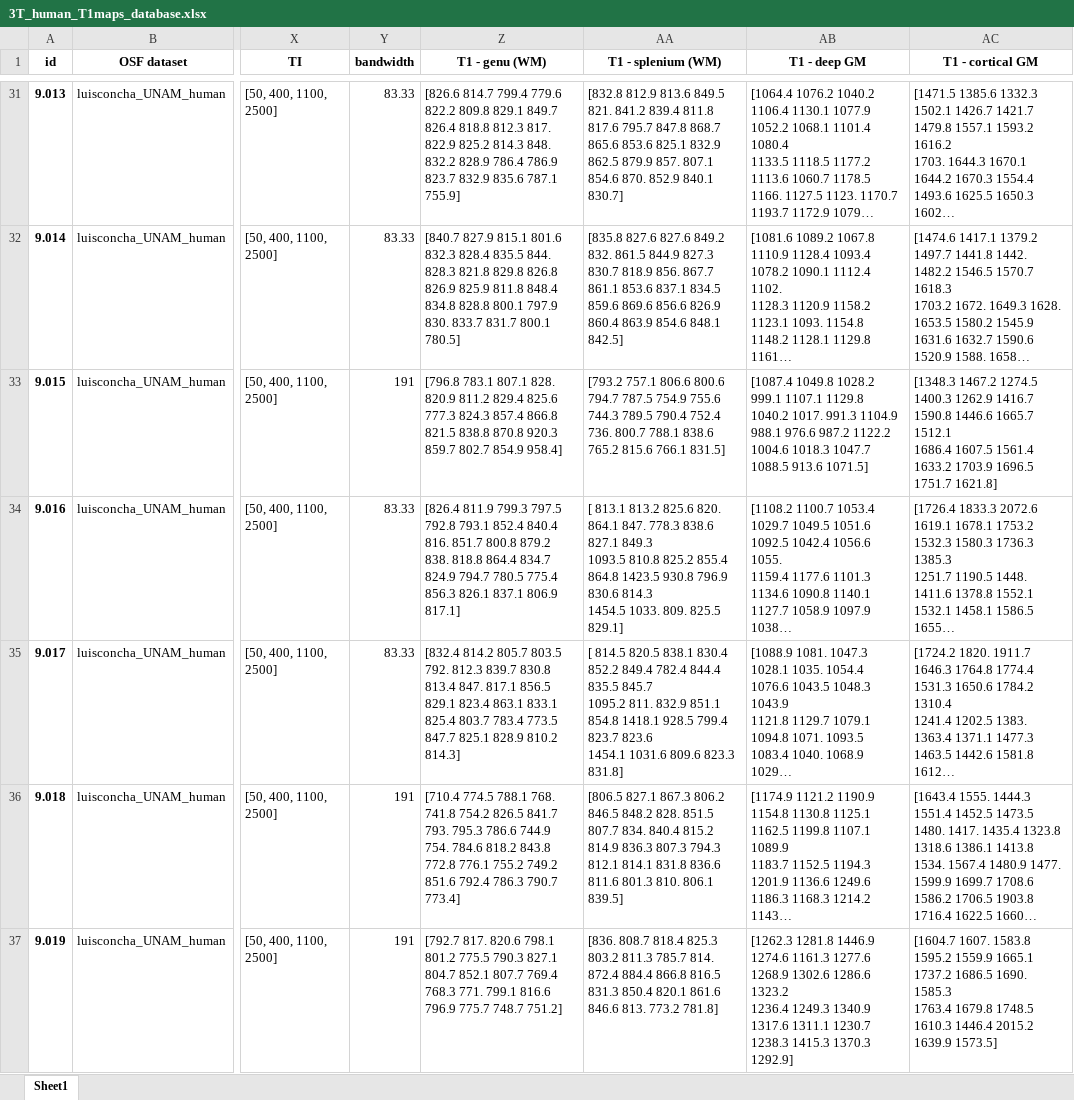
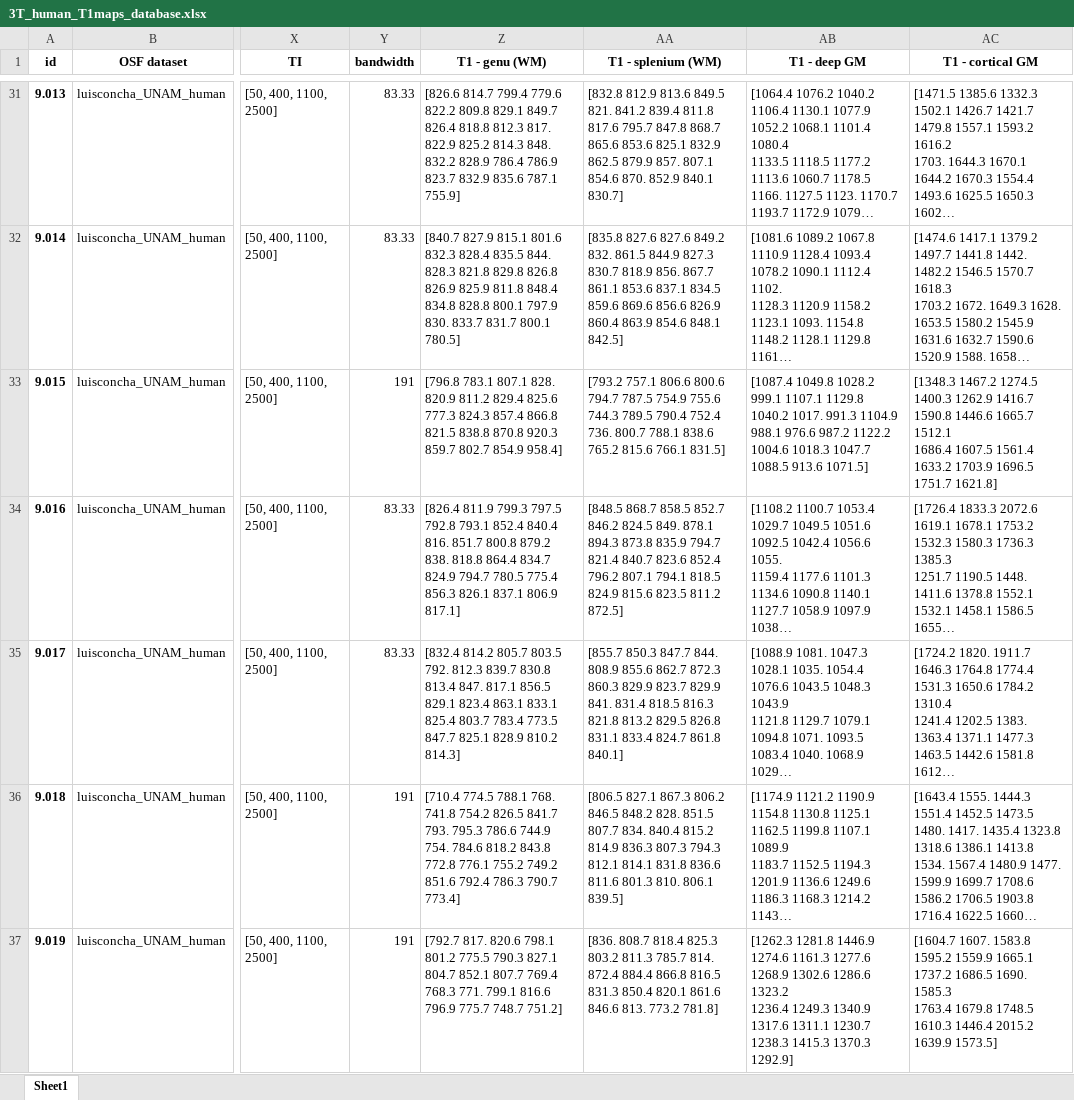
Before and after one commit to rrsg2020/analysis, an Excel workbook: databases/3T_human_T1maps_database.xlsx, sheet Sheet1, drawn as a sheet; only a part is shown, gaps mark what is left out; long unchanged cells end in …; values as stored, in another font and other column widths than the file's, no borders; ↵ is a line break in a cell; the diff names each change by its address in the sheet, - before the commit and + after, or states it on an @@ line.

Commit message:
Update notebooks and database for fixed ROI

```diff
--- a/databases/3T_human_T1maps_database.xlsx (sheet Sheet1)
+++ b/databases/3T_human_T1maps_database.xlsx (sheet Sheet1)
-AA34 (T1 - splenium (WM)): [ 813.1 813.2 825.6 820. 864.1 847. 778.3 838.6 827.1 849.3 ↵ 1093.5 810.8 825.2 855.4 864.8 1423.5 930.8 796.9 830.6 814.3 ↵ 1454.5 1033. 809. 825.5 829.1]
+AA34 (T1 - splenium (WM)): [848.5 868.7 858.5 852.7 846.2 824.5 849. 878.1 894.3 873.8 835.9 794.7 ↵ 821.4 840.7 823.6 852.4 796.2 807.1 794.1 818.5 824.9 815.6 823.5 811.2 ↵ 872.5]
-AA35 (T1 - splenium (WM)): [ 814.5 820.5 838.1 830.4 852.2 849.4 782.4 844.4 835.5 845.7 ↵ 1095.2 811. 832.9 851.1 854.8 1418.1 928.5 799.4 823.7 823.6 ↵ 1454.1 1031.6 809.6 823.3 831.8]
+AA35 (T1 - splenium (WM)): [855.7 850.3 847.7 844. 808.9 855.6 862.7 872.3 860.3 829.9 823.7 829.9 ↵ 841. 831.4 818.5 816.3 821.8 813.2 829.5 826.8 831.1 833.4 824.7 861.8 ↵ 840.1]
```
Also changed, not shown: 39 other files.
